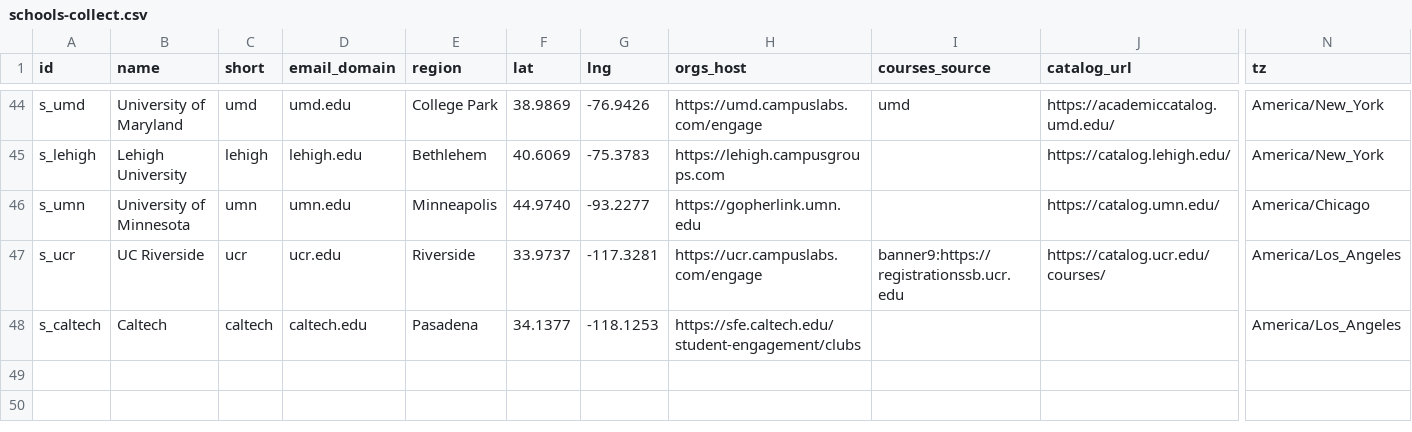
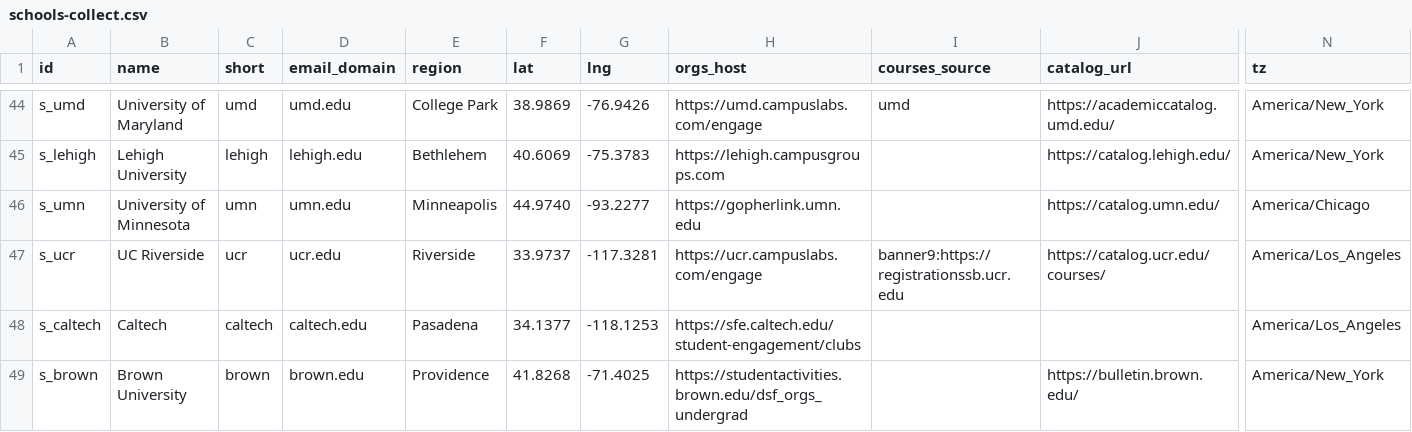
Before and after one commit to chaeyeon573/lumi, a CSV file: server/data/schools-collect.csv, drawn as a sheet; only a part is shown, gaps mark what is left out; rows hold the shown columns only; the diff names each change by its address in the sheet, - before the commit and + after, or states it on an @@ line.

```diff
--- a/server/data/schools-collect.csv
+++ b/server/data/schools-collect.csv
+row 49: s_brown | Brown University | brown | brown.edu | Providence | 41.8268 | -71.4025 | https://studentactivities.brown.edu/dsf_orgs_undergrad |  | https://bulletin.brown.edu/ | America/New_York
```
Also changed, not shown: server/data/schools-paused.csv, 10 other files.
